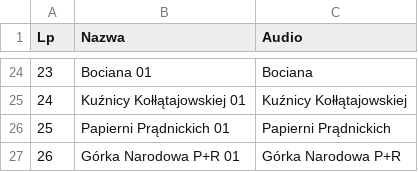
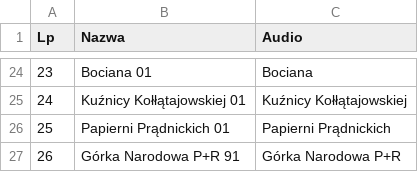
Before and after one commit to RozneOdslonyKMK/Krakow-SIP-SYSTEM, a CSV file: routes/klm/tramwaj/7/Górka Narodowa P+R.csv, drawn as a sheet; only a part is shown, gaps mark what is left out.

Commit message:
Update Górka Narodowa P+R.csv

```diff
--- a/routes/klm/tramwaj/7/Górka Narodowa P+R.csv
+++ b/routes/klm/tramwaj/7/Górka Narodowa P+R.csv
@@ -26,2 +26,2 @@ Lp;Nazwa;Audio
 25;Papierni Prądnickich 01;Papierni Prądnickich
-26;Górka Narodowa P+R 01;Górka Narodowa P+R
+26;Górka Narodowa P+R 91;Górka Narodowa P+R
```
